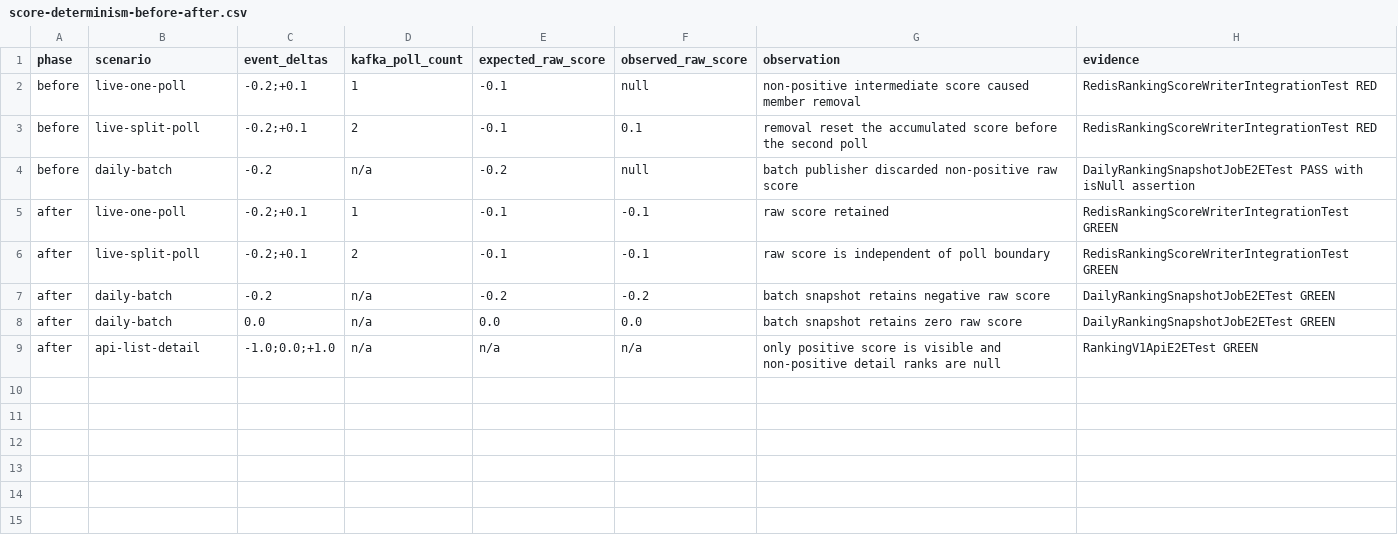
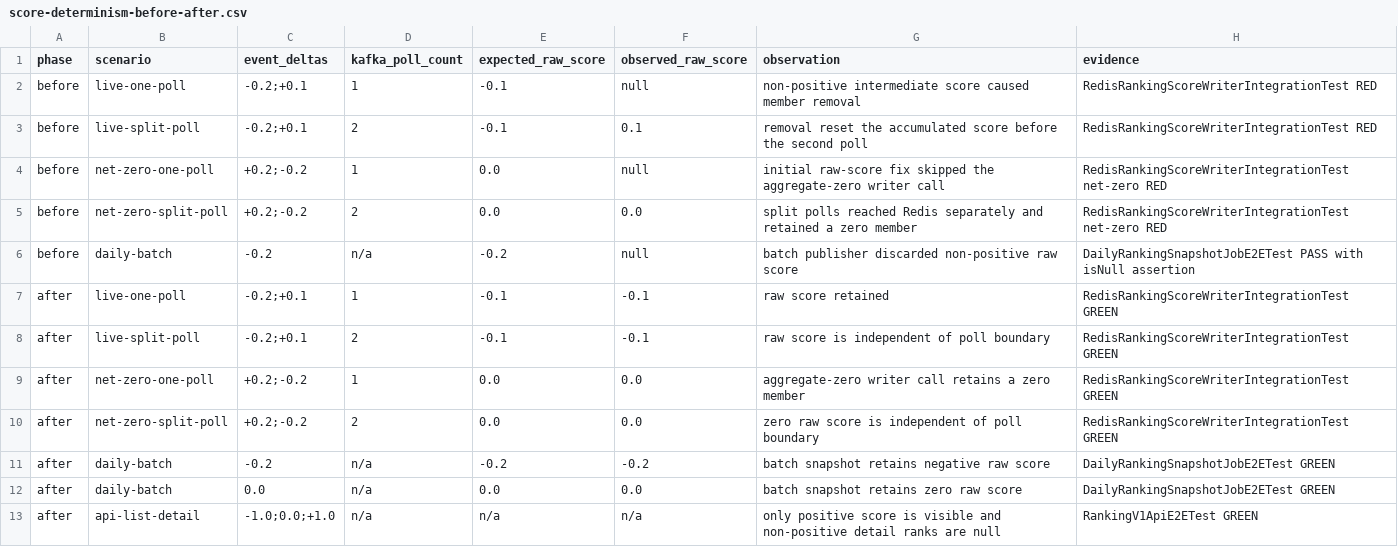
Before and after one commit to loopers-labs/loop-pack-be-l2-vol4-java, a CSV file: docs/week9/benchmark-results/score-determinism-before-after.csv, drawn as a sheet; the diff names each change by its address in the sheet, - before the commit and + after, or states it on an @@ line.

```diff
--- a/docs/week9/benchmark-results/score-determinism-before-after.csv
+++ b/docs/week9/benchmark-results/score-determinism-before-after.csv
+row 4: before | net-zero-one-poll | +0.2;-0.2 | 1 | 0.0 | null | initial raw-score fix skipped the aggregate-zero writer call | RedisRankingScoreWriterIntegrationTest net-zero RED
+row 5: before | net-zero-split-poll | +0.2;-0.2 | 2 | 0.0 | 0.0 | split polls reached Redis separately and retained a zero member | RedisRankingScoreWriterIntegrationTest net-zero RED
+row 9: after | net-zero-one-poll | +0.2;-0.2 | 1 | 0.0 | 0.0 | aggregate-zero writer call retains a zero member | RedisRankingScoreWriterIntegrationTest GREEN
+row 10: after | net-zero-split-poll | +0.2;-0.2 | 2 | 0.0 | 0.0 | zero raw score is independent of poll boundary | RedisRankingScoreWriterIntegrationTest GREEN
```
Also changed, not shown: 4 other files.
